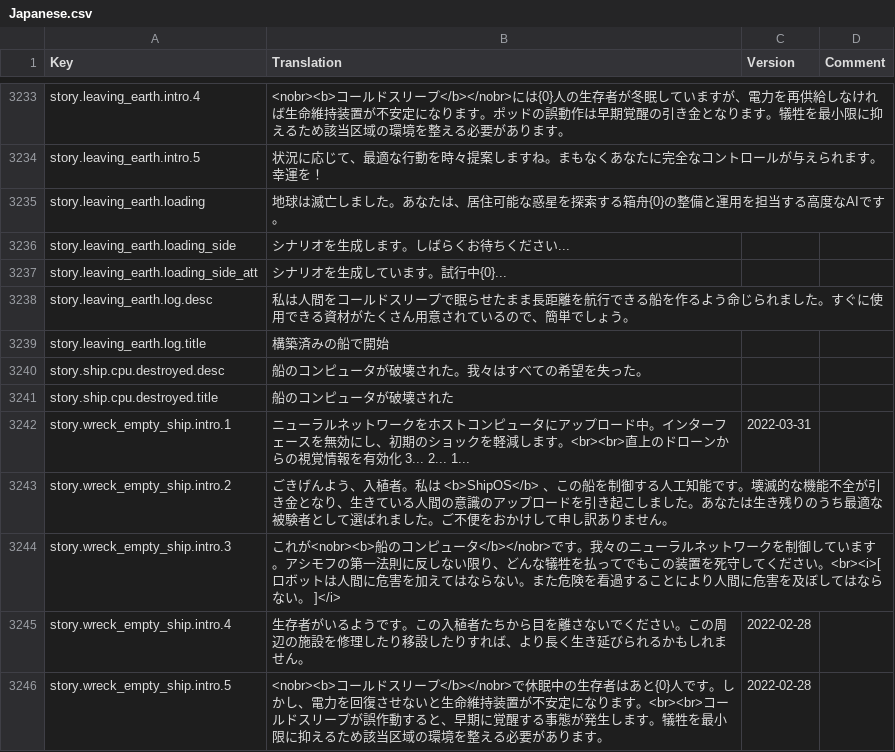
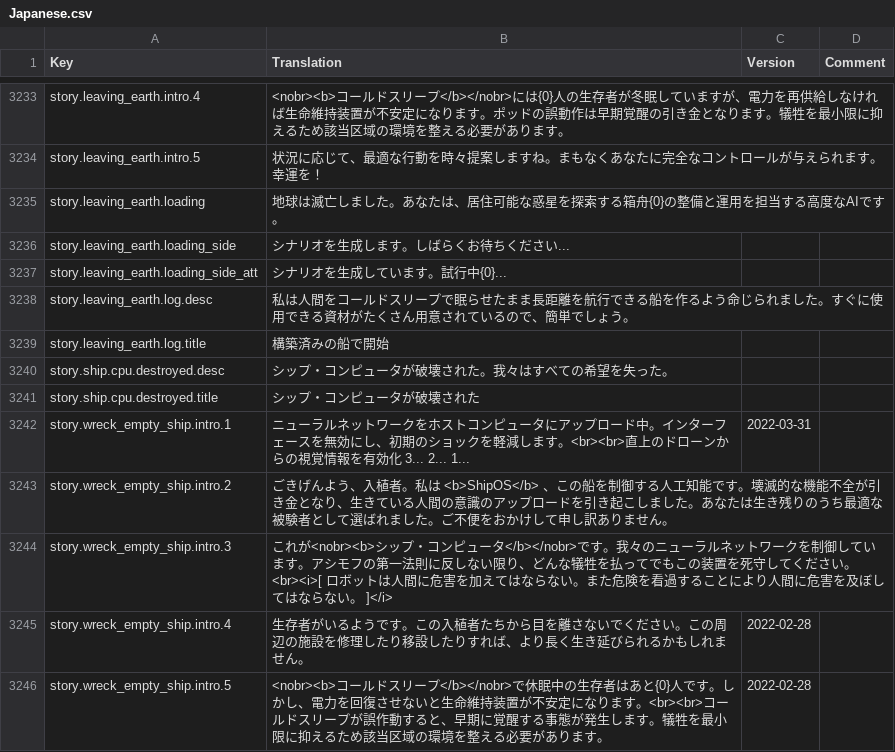
Before and after one commit to kodolinija/stardeus-translations, a CSV file: Translations/Japanese.csv, drawn as a sheet; only a part is shown, gaps mark what is left out; the diff covers the shown part only.

Commit message:
Update Japanese.csv
Distinguishing between ship and Ship's
word proofreading

```diff
--- a/Translations/Japanese.csv
+++ b/Translations/Japanese.csv
@@ -3239,7 +3239,7 @@ story.leaving_earth.log.desc,私は人間をコールドスリープで眠らせ
 story.leaving_earth.log.title,構築済みの船で開始,,
-story.ship.cpu.destroyed.desc,船のコンピュータが破壊された。我々はすべての希望を失った。,,
-story.ship.cpu.destroyed.title,船のコンピュータが破壊された,,
+story.ship.cpu.destroyed.desc,シップ・コンピュータが破壊された。我々はすべての希望を失った。,,
+story.ship.cpu.destroyed.title,シップ・コンピュータが破壊された,,
 story.wreck_empty_ship.intro.1,ニューラルネットワークをホストコンピュータにアップロード中。インターフェースを無効にし、初期のショックを軽減します。<br><br>直上のドローンからの視覚情報を有効化 3... 2... 1...,2022-03-31,
 story.wreck_empty_ship.intro.2,ごきげんよう、入植者。私は <b>ShipOS</b> 、この船を制御する人工知能です。壊滅的な機能不全が引き金となり、生きている人間の意識のアップロードを引き起こしました。あなたは生き残りのうち最適な被験者として選ばれました。ご不便をおかけして申し訳ありません。,,
-story.wreck_empty_ship.intro.3,これが<nobr><b>船のコンピュータ</b></nobr>です。我々のニューラルネットワークを制御しています。アシモフの第一法則に反しない限り、どんな犠牲を払ってでもこの装置を死守してください。<br><i>[ ロボットは人間に危害を加えてはならない。また危険を看過することにより人間に危害を及ぼしてはならない。 ]</i>,,
+story.wreck_empty_ship.intro.3,これが<nobr><b>シップ・コンピュータ</b></nobr>です。我々のニューラルネットワークを制御しています。アシモフの第一法則に反しない限り、どんな犠牲を払ってでもこの装置を死守してください。<br><i>[ ロボットは人間に危害を加えてはならない。また危険を看過することにより人間に危害を及ぼしてはならない。 ]</i>,,
 story.wreck_empty_ship.intro.4,生存者がいるようです。この入植者たちから目を離さないでください。この周辺の施設を修理したり移設したりすれば、より長く生き延びられるかもしれません。,2022-02-28,
```
Also changed, not shown: 80 edited cells elsewhere in this file.
